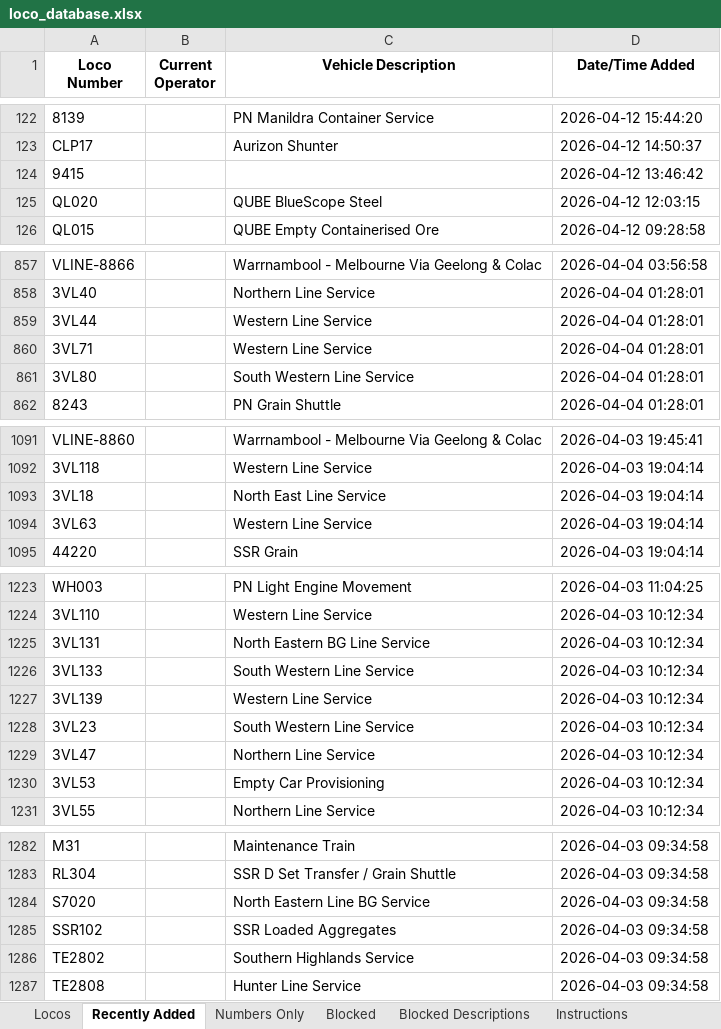
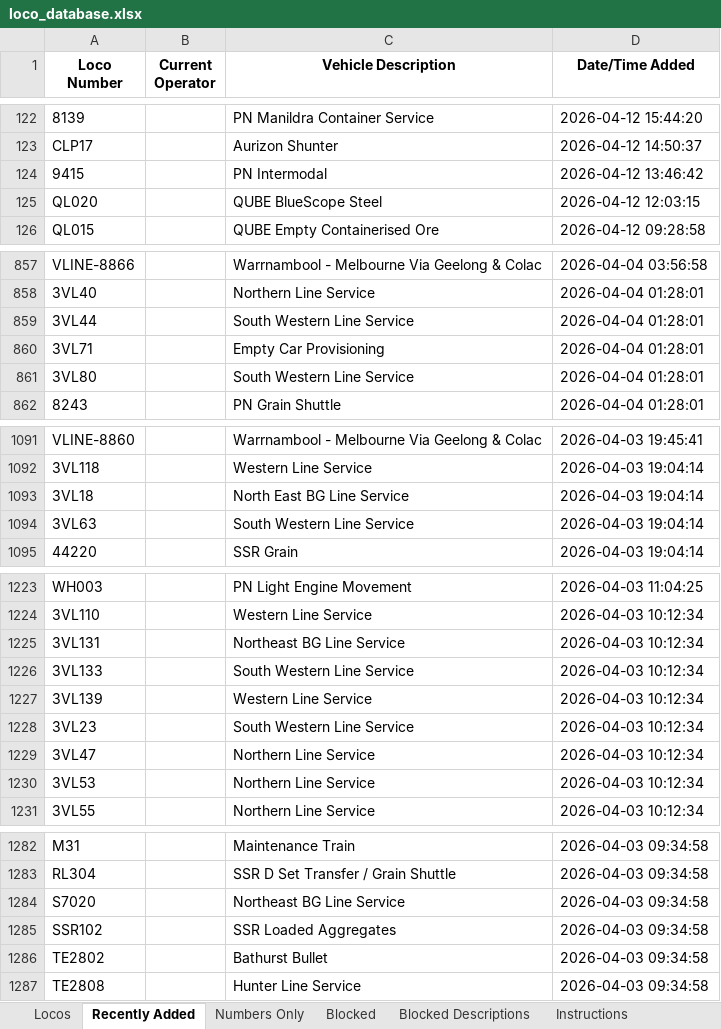
Before and after one commit to grahame21/railops-frontend, an Excel workbook: downloads/loco_database.xlsx, sheet Recently Added, drawn as a sheet; only a part is shown, gaps mark what is left out; values as stored, in another font and other column widths than the file's, no borders; the diff covers the shown part only; the diff names each change by its address in the sheet, - before the commit and + after, or states it on an @@ line.

```diff
--- a/downloads/loco_database.xlsx (sheet Recently Added)
+++ b/downloads/loco_database.xlsx (sheet Recently Added)
-C124 (Vehicle Description): (empty)
+C124 (Vehicle Description): PN Intermodal
-C859 (Vehicle Description): Western Line Service
+C859 (Vehicle Description): South Western Line Service
-C860 (Vehicle Description): Western Line Service
+C860 (Vehicle Description): Empty Car Provisioning
-C1093 (Vehicle Description): North East Line Service
+C1093 (Vehicle Description): North East BG Line Service
-C1094 (Vehicle Description): Western Line Service
+C1094 (Vehicle Description): South Western Line Service
-C1225 (Vehicle Description): North Eastern BG Line Service
+C1225 (Vehicle Description): Northeast BG Line Service
-C1230 (Vehicle Description): Empty Car Provisioning
+C1230 (Vehicle Description): Northern Line Service
-C1284 (Vehicle Description): North Eastern Line BG Service
+C1284 (Vehicle Description): Northeast BG Line Service
-C1286 (Vehicle Description): Southern Highlands Service
+C1286 (Vehicle Description): Bathurst Bullet
```
Also changed, not shown: 24 edited cells elsewhere in this sheet, sheet Locos, downloads/loco_numbers_only.xlsx, 3 other files.
